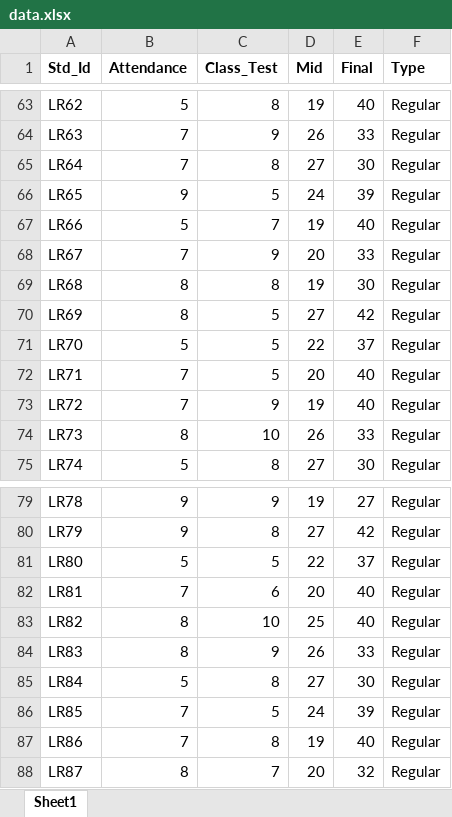
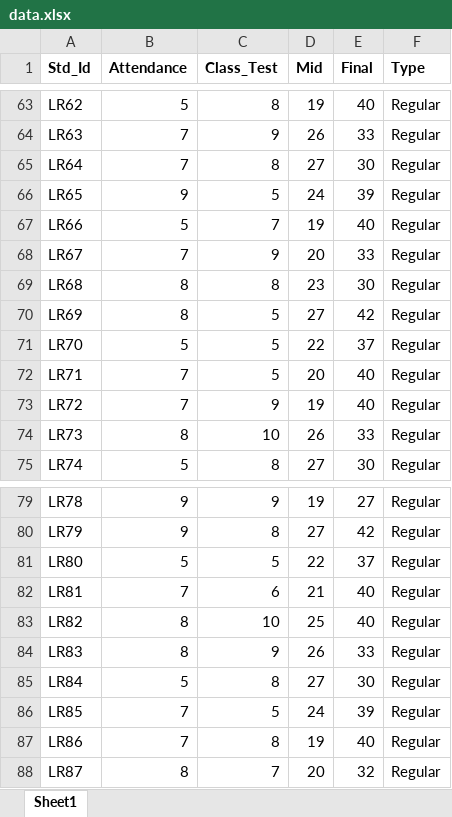
Before and after one commit to ABS-Sayem/machine_learning, an Excel workbook: tensorflow/data.xlsx, sheet Sheet1, drawn as a sheet; only a part is shown, gaps mark what is left out; values as stored, in another font and other column widths than the file's, no borders; the diff covers the shown part only; the diff names each change by its address in the sheet, - before the commit and + after, or states it on an @@ line.

```diff
--- a/tensorflow/data.xlsx (sheet Sheet1)
+++ b/tensorflow/data.xlsx (sheet Sheet1)
-D69 (Mid): 19
+D69 (Mid): 23
-D82 (Mid): 20
+D82 (Mid): 21
```
Also changed, not shown: 17 edited cells elsewhere in this sheet.
